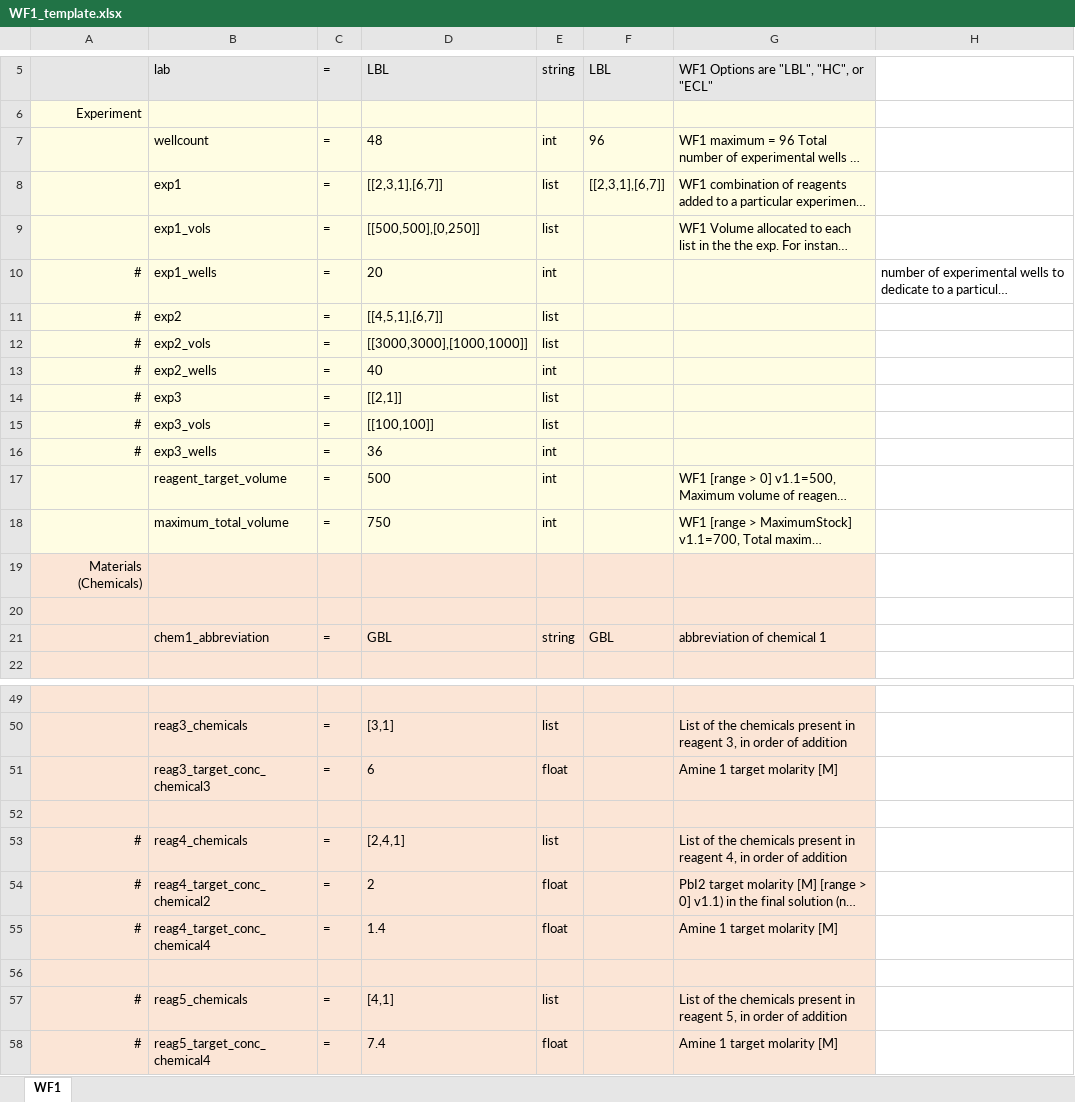
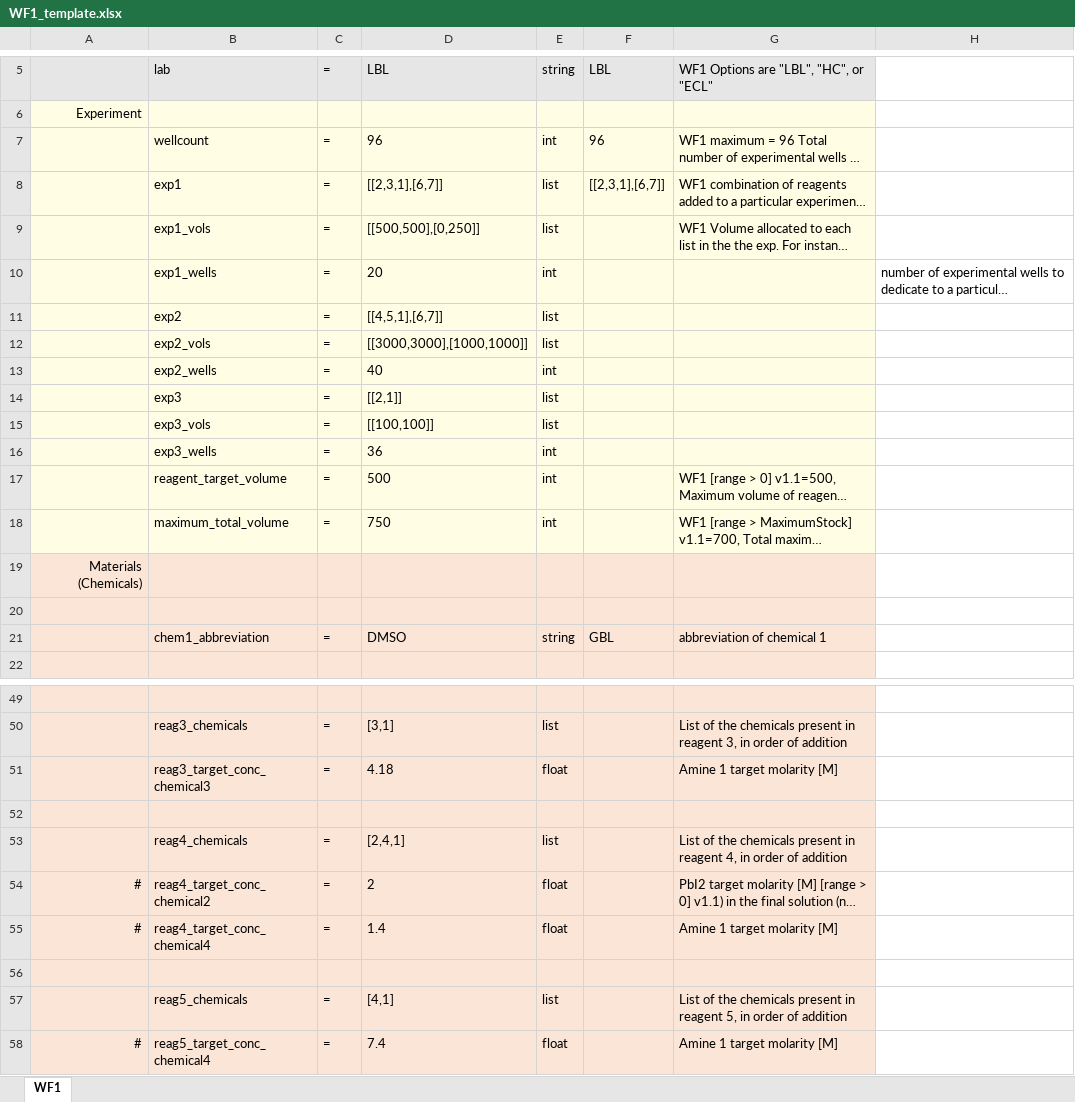
Before and after one commit to darkreactions/ESCALATE_Capture, an Excel workbook: WF1_template.xlsx, sheet WF1, drawn as a sheet; only a part is shown, gaps mark what is left out; long unchanged cells end in …; values as stored, in another font and other column widths than the file's, no borders; the diff covers the shown part only; the diff names each change by its address in the sheet, - before the commit and + after, or states it on an @@ line.

```diff
--- a/WF1_template.xlsx (sheet WF1)
+++ b/WF1_template.xlsx (sheet WF1)
-D7: 48
+D7: 96
-A10:A16: #
+A10:A16: (empty)
-D21: GBL
+D21: DMSO
-D51: 6
+D51: 4.18
-A53: #
+A53: (empty)
-A57: #
+A57: (empty)
```
Also changed, not shown: 4 edited cells elsewhere in this sheet, 9 other files.
